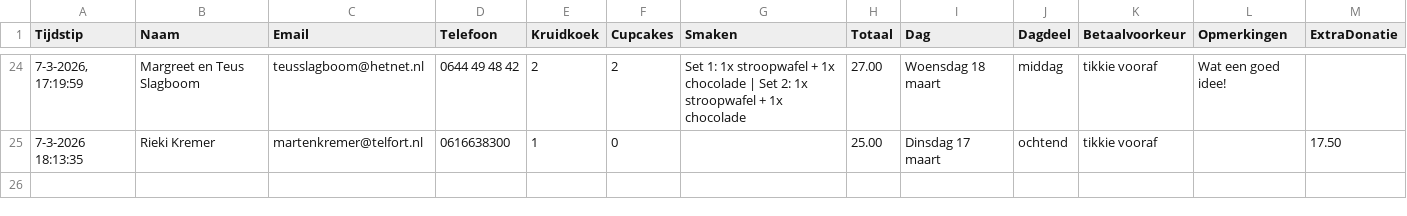
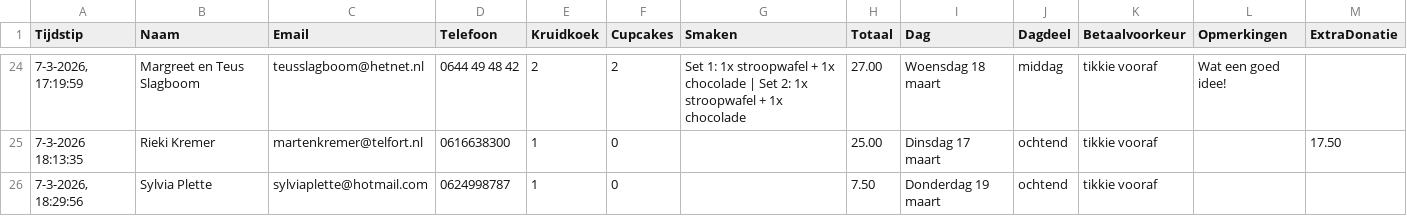
Before and after one commit to cjslabbekoorn-cmd/bakactie-Henco, a CSV file: bestellingen.csv, drawn as a sheet; only a part is shown, gaps mark what is left out; the diff names each change by its address in the sheet, - before the commit and + after, or states it on an @@ line.

Commit message:
Nieuwe bestelling

```diff
--- a/bestellingen.csv
+++ b/bestellingen.csv
+row 26: 7-3-2026, 18:29:56 | Sylvia Plette | sylviaplette@hotmail.com | 0624998787 | 1 | 0 |  | 7.50 | Donderdag 19 maart | ochtend | tikkie vooraf
```
